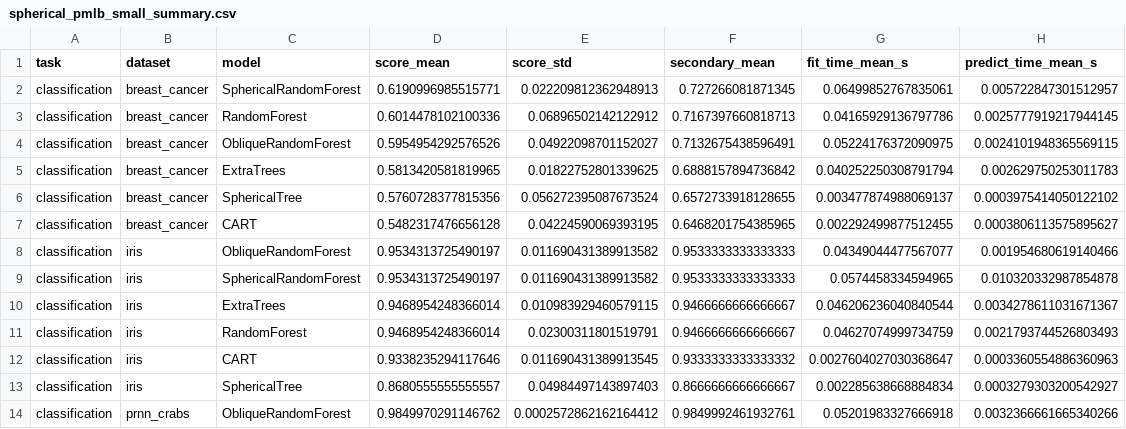
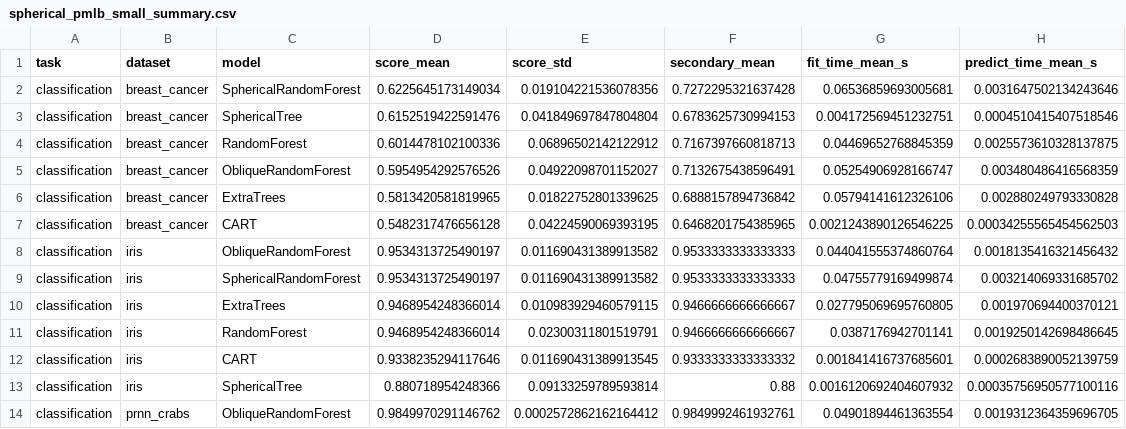
Before and after one commit to MathiasValla/spherical-decision-trees, a CSV file: benchmarks_nonasv/results/spherical_pmlb_small_summary.csv, drawn as a sheet; only a part is shown; the diff covers the shown part only.

Commit message:
Tune spherical center generation strategies

```diff
--- a/benchmarks_nonasv/results/spherical_pmlb_small_summary.csv
+++ b/benchmarks_nonasv/results/spherical_pmlb_small_summary.csv
@@ -1,14 +1,14 @@
 task,dataset,model,score_mean,score_std,secondary_mean,fit_time_mean_s,predict_time_mean_s
-classification,breast_cancer,SphericalRandomForest,0.6190996985515771,0.022209812362948913,0.727266081871345,0.06499852767835061,0.005722847301512957
-classification,breast_cancer,RandomForest,0.6014478102100336,0.06896502142122912,0.7167397660818713,0.04165929136797786,0.0025777919217944145
-classification,breast_cancer,ObliqueRandomForest,0.5954954292576526,0.04922098701152027,0.7132675438596491,0.05224176372090975,0.0024101948365569115
-classification,breast_cancer,ExtraTrees,0.5813420581819965,0.01822752801339625,0.6888157894736842,0.040252250308791794,0.002629750253011783
-classification,breast_cancer,SphericalTree,0.5760728377815356,0.056272395087673524,0.6572733918128655,0.003477874988069137,0.0003975414050122102
-classification,breast_cancer,CART,0.5482317476656128,0.04224590069393195,0.6468201754385965,0.002292499877512455,0.0003806113575895627
-classification,iris,ObliqueRandomForest,0.9534313725490197,0.011690431389913582,0.9533333333333333,0.04349044477567077,0.001954680619140466
-classification,iris,SphericalRandomForest,0.9534313725490197,0.011690431389913582,0.9533333333333333,0.0574458334594965,0.010320332987854878
-classification,iris,ExtraTrees,0.9468954248366014,0.010983929460579115,0.9466666666666667,0.046206236040840544,0.0034278611031671367
-classification,iris,RandomForest,0.9468954248366014,0.02300311801519791,0.9466666666666667,0.04627074999734759,0.0021793744526803493
-classification,iris,CART,0.9338235294117646,0.011690431389913545,0.9333333333333332,0.0027604027030368647,0.0003360554886360963
-classification,iris,SphericalTree,0.8680555555555557,0.04984497143897403,0.8666666666666667,0.002285638668884834,0.0003279303200542927
-classification,prnn_crabs,ObliqueRandomForest,0.9849970291146762,0.0002572862162164412,0.9849992461932761,0.05201983327666918,0.0032366661665340266
+classification,breast_cancer,SphericalRandomForest,0.6225645173149034,0.019104221536078356,0.7272295321637428,0.06536859693005681,0.0031647502134243646
+classification,breast_cancer,SphericalTree,0.6152519422591476,0.041849697847804804,0.6783625730994153,0.004172569451232751,0.0004510415407518546
+classification,breast_cancer,RandomForest,0.6014478102100336,0.06896502142122912,0.7167397660818713,0.04469652768845359,0.0025573610328137875
+classification,breast_cancer,ObliqueRandomForest,0.5954954292576526,0.04922098701152027,0.7132675438596491,0.05254906928166747,0.003480486416568359
+classification,breast_cancer,ExtraTrees,0.5813420581819965,0.01822752801339625,0.6888157894736842,0.05794141612326106,0.002880249793330828
+classification,breast_cancer,CART,0.5482317476656128,0.04224590069393195,0.6468201754385965,0.0021243890126546225,0.00034255565454562503
+classification,iris,ObliqueRandomForest,0.9534313725490197,0.011690431389913582,0.9533333333333333,0.044041555374860764,0.0018135416321456432
+classification,iris,SphericalRandomForest,0.9534313725490197,0.011690431389913582,0.9533333333333333,0.04755779169499874,0.003214069331685702
+classification,iris,ExtraTrees,0.9468954248366014,0.010983929460579115,0.9466666666666667,0.027795069695760805,0.001970694400370121
+classification,iris,RandomForest,0.9468954248366014,0.02300311801519791,0.9466666666666667,0.0387176942701141,0.0019250142698486645
+classification,iris,CART,0.9338235294117646,0.011690431389913545,0.9333333333333332,0.001841416737685601,0.0002683890052139759
+classification,iris,SphericalTree,0.880718954248366,0.09133259789593814,0.88,0.0016120692404607932,0.00035756950577100116
+classification,prnn_crabs,ObliqueRandomForest,0.9849970291146762,0.0002572862162164412,0.9849992461932761,0.04901894461363554,0.0019312364359696705
```
Also changed, not shown: 40 edited cells elsewhere in this file, benchmarks_nonasv/results/spherical_pmlb_small.csv, 10 other files.
